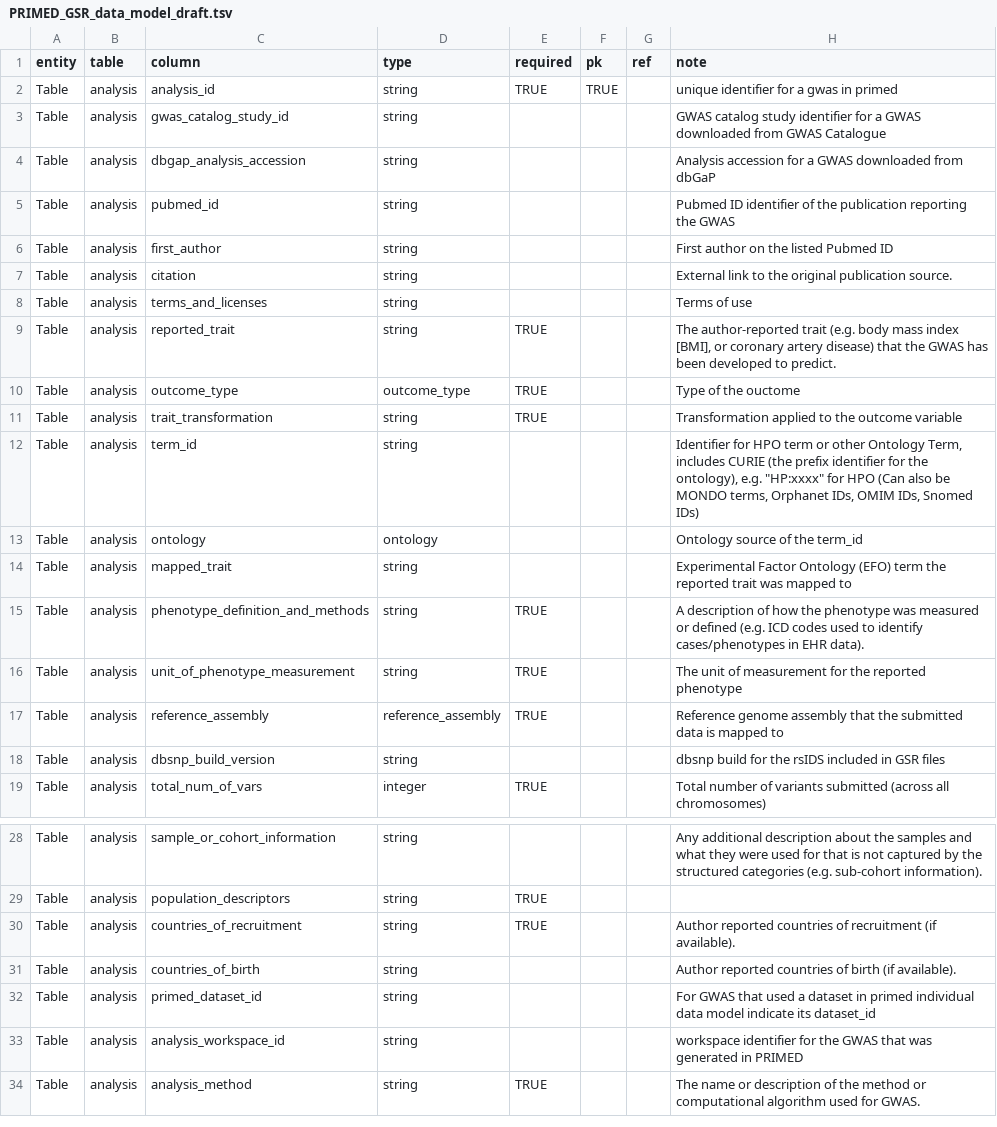
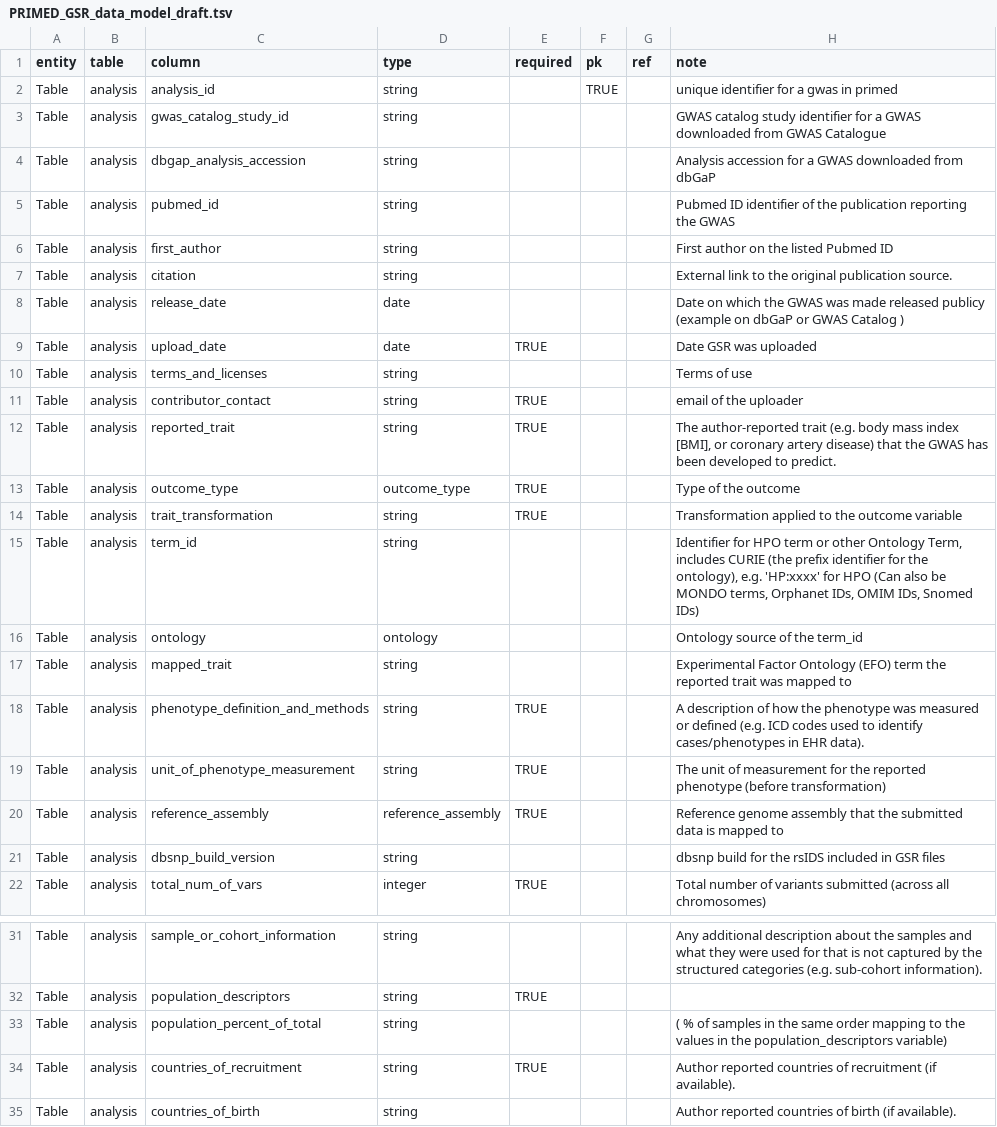
Before and after one commit to UW-GAC/primed_data_models, a TSV file: PRIMED_GSR_data_model_draft.tsv, drawn as a sheet; only a part is shown, gaps mark what is left out; the shorter side is filled out with more unchanged rows.

Commit message:
fix data model formatting

```diff
--- a/PRIMED_GSR_data_model_draft.tsv
+++ b/PRIMED_GSR_data_model_draft.tsv
@@ -1,3 +1,3 @@
 entity	table	column	type	required	pk	ref	note
-Table	analysis	analysis_id	string	TRUE	TRUE		unique identifier for a gwas in primed
+Table	analysis	analysis_id	string		TRUE		unique identifier for a gwas in primed
 Table	analysis	gwas_catalog_study_id	string				GWAS catalog study identifier for a GWAS downloaded from GWAS Catalogue
@@ -7,7 +7,10 @@ Table	analysis	first_author	string				First author on the listed Pubmed ID
 Table	analysis	citation	string				External link to the original publication source.
+Table	analysis	release_date	date				Date on which the GWAS was made released publicy (example on dbGaP or GWAS Catalog )
+Table	analysis	upload_date	date	TRUE			Date GSR was uploaded
 Table	analysis	terms_and_licenses	string				Terms of use
+Table	analysis	contributor_contact	string	TRUE			email of the uploader
 Table	analysis	reported_trait	string	TRUE			The author-reported trait (e.g. body mass index [BMI], or coronary artery disease) that the GWAS has been developed to predict.
-Table	analysis	outcome_type	outcome_type	TRUE			Type of the ouctome
+Table	analysis	outcome_type	outcome_type	TRUE			Type of the outcome
 Table	analysis	trait_transformation	string	TRUE			Transformation applied to the outcome variable
-Table	analysis	term_id	string				Identifier for HPO term or other Ontology Term, includes CURIE (the prefix identifier for the ontology), e.g. "HP:xxxx" for HPO (Can also be MONDO terms, Orphanet IDs, OMIM IDs, Snomed IDs)
+Table	analysis	term_id	string				Identifier for HPO term or other Ontology Term, includes CURIE (the prefix identifier for the ontology), e.g. 'HP:xxxx' for HPO (Can also be MONDO terms, Orphanet IDs, OMIM IDs, Snomed IDs)
 Table	analysis	ontology	ontology				Ontology source of the term_id
@@ -15,3 +18,3 @@ Table	analysis	mapped_trait	string				Experimental Factor Ontology (EFO) term th
 Table	analysis	phenotype_definition_and_methods	string	TRUE			A description of how the phenotype was measured or defined (e.g. ICD codes used to identify cases/phenotypes in EHR data).
-Table	analysis	unit_of_phenotype_measurement	string	TRUE			The unit of measurement for the reported phenotype
+Table	analysis	unit_of_phenotype_measurement	string	TRUE			The unit of measurement for the reported phenotype (before transformation)
 Table	analysis	reference_assembly	reference_assembly	TRUE			Reference genome assembly that the submitted data is mapped to
@@ -29,2 +32,3 @@ Table	analysis	sample_or_cohort_information	string				Any additional description
 Table	analysis	population_descriptors	string	TRUE			
+Table	analysis	population_percent_of_total	string				( % of samples in the same order mapping to the values in the population_descriptors variable)
 Table	analysis	countries_of_recruitment	string	TRUE			Author reported countries of recruitment (if available).
```
Also changed, not shown: 2 other files.
